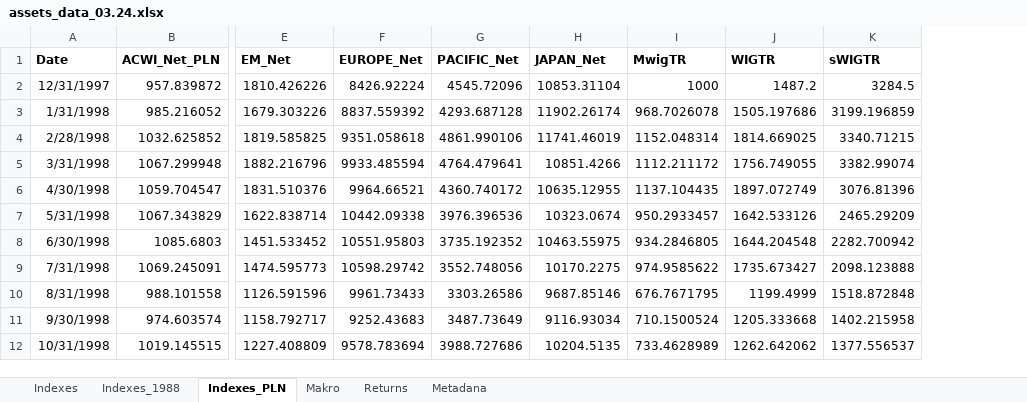
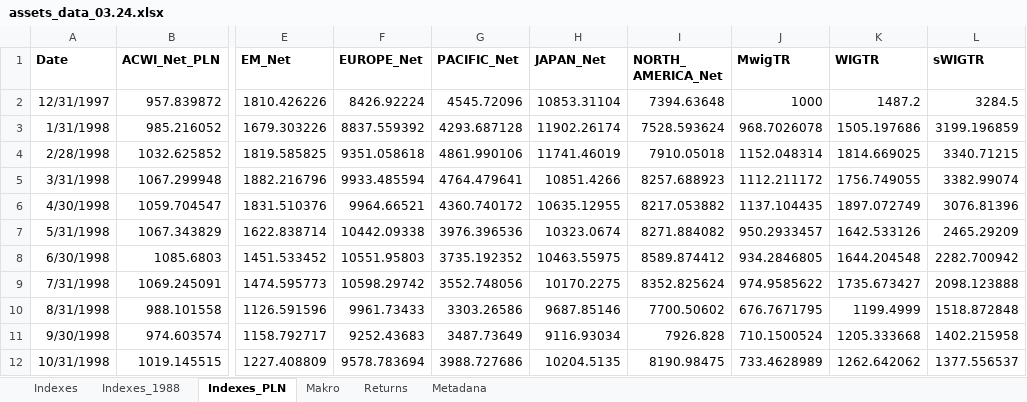
Before and after one commit to msz13/Goal-Based-Investing, an Excel workbook: julia_msp/assets_data_03.24.xlsx, sheet Indexes_PLN, drawn as a sheet; only a part is shown, gaps mark what is left out; values as stored, in another font and other column widths than the file's, no borders; the diff names each change by its address in the sheet, - before the commit and + after, or states it on an @@ line.

```diff
--- a/julia_msp/assets_data_03.24.xlsx (sheet Indexes_PLN)
+++ b/julia_msp/assets_data_03.24.xlsx (sheet Indexes_PLN)
+column I (NORTH_ AMERICA_Net), rows 2-12: 7394.63648 | 7528.593624 | 7910.05018 | 8257.688923 | 8217.053882 | 8271.884082 | 8589.874412 | 8352.825624 | 7700.50602 | 7926.828 | 8190.98475
```
Also changed, not shown: sheet Indexes_1988, sheet Indexes, 2 other files.
